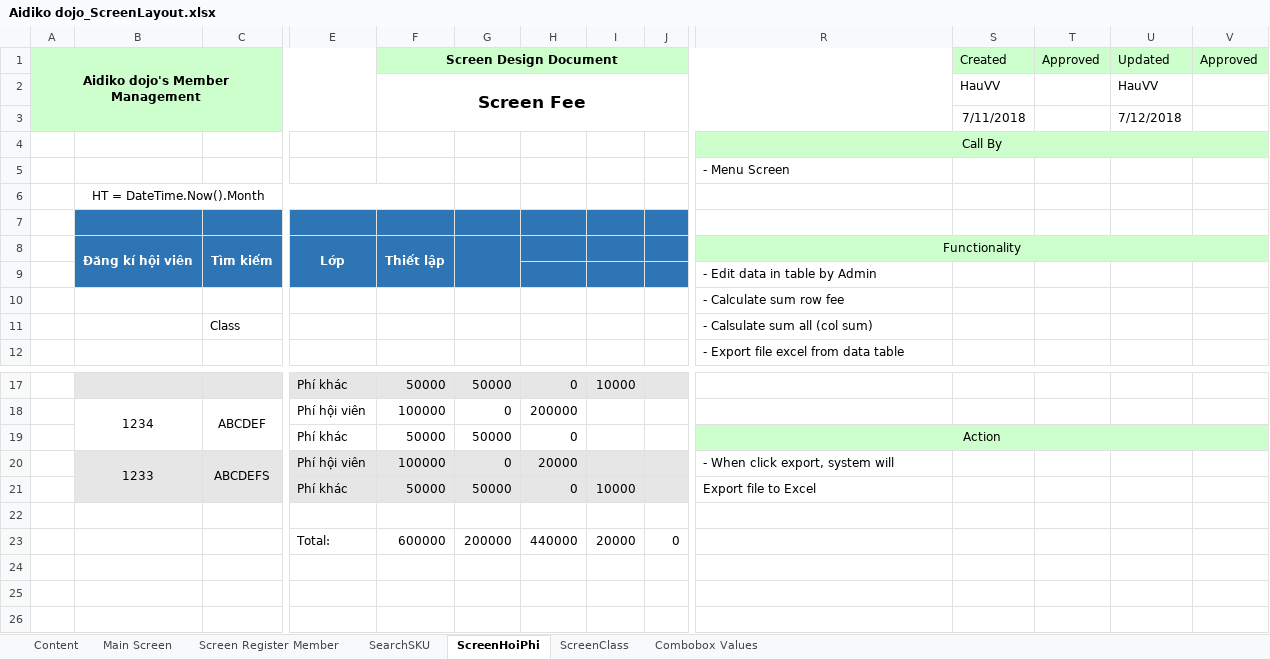
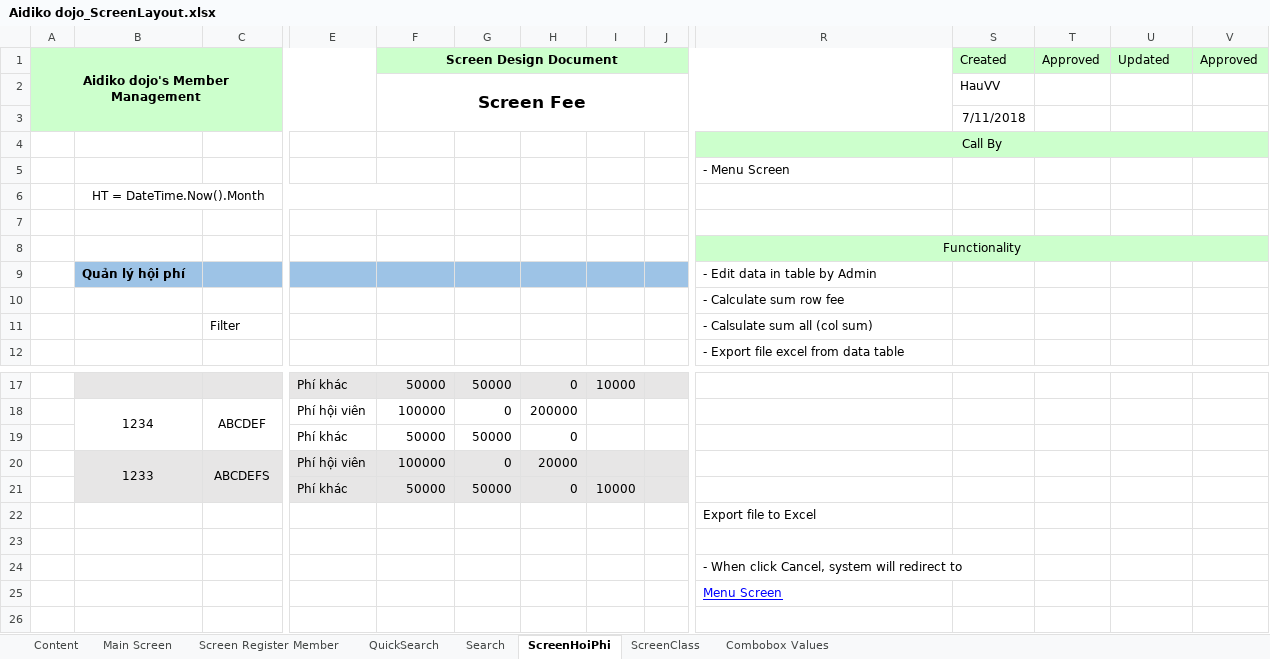
Before and after one commit to 15110044/AKD_WinForm, an Excel workbook: Aidiko dojo_ScreenLayout.xlsx, sheet ScreenHoiPhi, drawn as a sheet; only a part is shown, gaps mark what is left out; values as stored, in another font and other column widths than the file's, no borders; charts and pictures not drawn; removed rows and columns are numbered as before the commit, all else as after; rows hold the shown columns only; the diff covers the shown part only; the diff names each change by its address in the sheet, - before the commit and + after, or states it on an @@ line.

```diff
--- a/Aidiko dojo_ScreenLayout.xlsx (sheet ScreenHoiPhi)
+++ b/Aidiko dojo_ScreenLayout.xlsx (sheet ScreenHoiPhi)
-sheet tab: SearchSKU
+sheet tab: Search
+sheet tab: QuickSearch
-U2 (Updated): HauVV
+U2 (Updated): (empty)
-U3 (Updated): 7/12/2018
+U3 (Updated): (empty)
-B7:J7 fill: #2E75B6
+B7:J7 fill: none
-row 8:  | Đăng kí hội viên | Tìm kiếm | Lớp | Thiết lập |  |  |  |  | Functionality
-B8:C8 fill: #2E75B6
+B8:C8 fill: none
-E8:J8 fill: #2E75B6
+E8:J8 fill: none
-R8: - Edit data in table by Admin
+R8: Functionality
-R8:V8 fill: none
+R8:V8 fill: #CCFFCC
-R8 alignment: left
+R8 alignment: center
+R8:V8 merged
+row 9:  | Quản lý hội phí |  |  |  |  |  |  |  | - Edit data in table by Admin
-C11: Class
+C11: Filter
-R19: Action
+R19: (empty)
-R19:V19 fill: #CCFFCC
+R19:V19 fill: none
-R19:V19 merged
-R20: - When click export, system will
+R20: (empty)
-R21: Export file to Excel
+R21: (empty)
+row 22:  |  |  |  |  |  |  |  |  | Export file to Excel
-row 23:  |  |  | Total: | 600000 | 200000 | 440000 | 20000 | 0
-R24: (empty)
+R24: - When click Cancel, system will redirect to
-R25: (empty)
+R25: Menu Screen
```
Also changed, not shown: cell formats and merged cells elsewhere in this sheet, sheet ScreenClass, sheet Combobox Values, sheet Search, charts or pictures.
